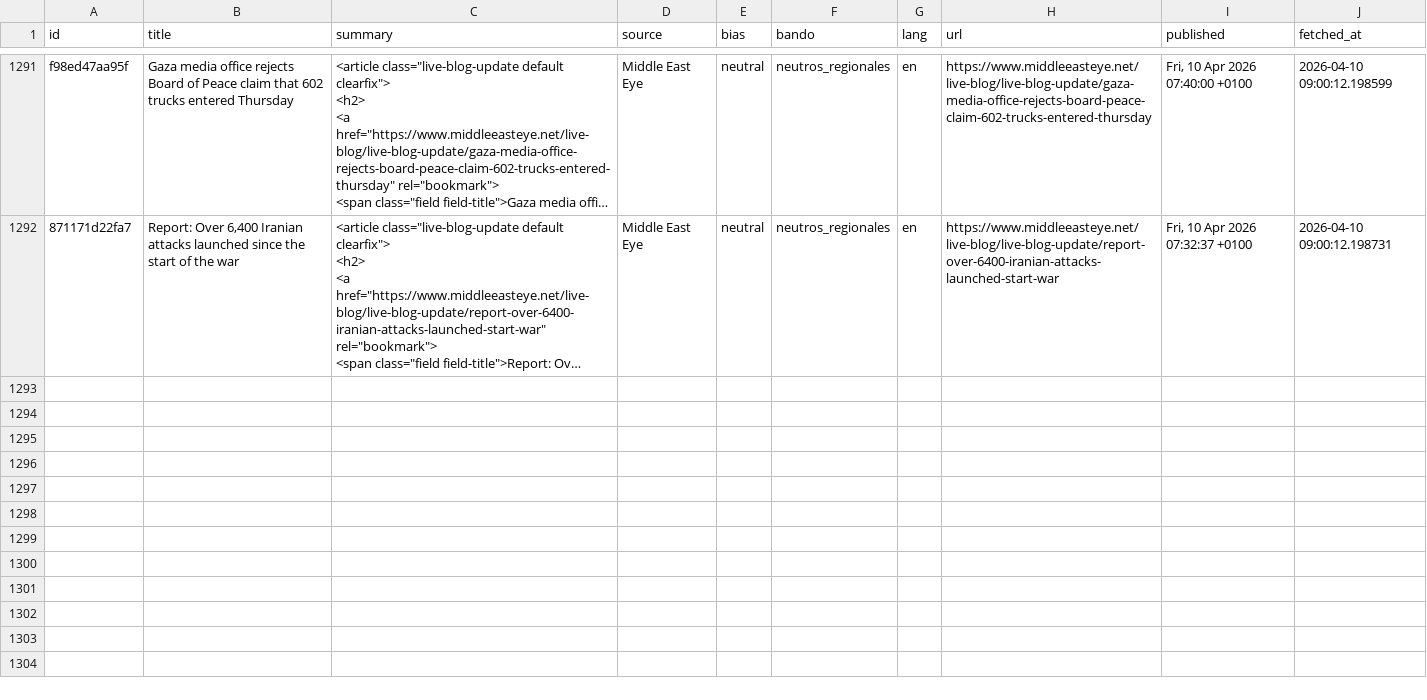
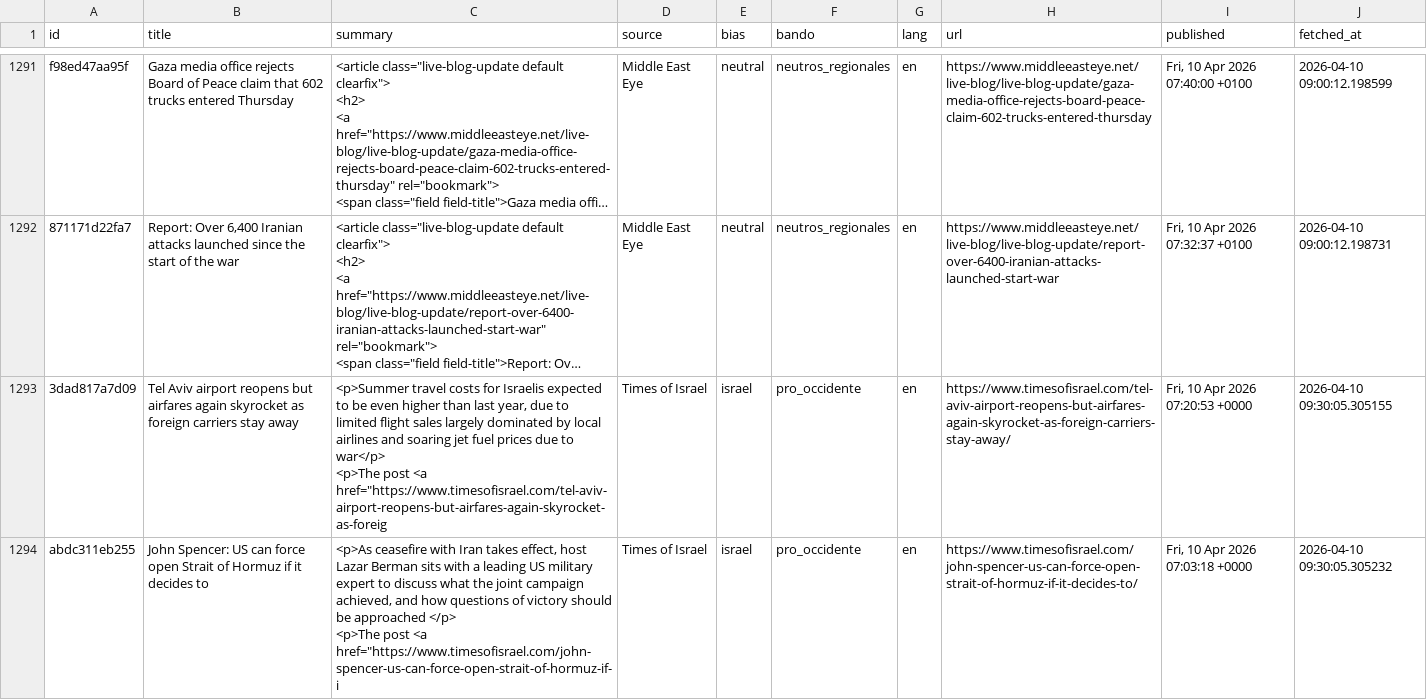
Before and after one commit to mcasrom/iran-osint-monitor, a CSV file: data/processed/iran_news.csv, drawn as a sheet; only a part is shown, gaps mark what is left out; long unchanged cells end in …; ↵ is a line break in a cell; the diff covers the shown part only; the diff names each change by its address in the sheet, - before the commit and + after, or states it on an @@ line.

```diff
--- a/data/processed/iran_news.csv
+++ b/data/processed/iran_news.csv
+row 1293: 3dad817a7d09 | Tel Aviv airport reopens but airfares again skyrocket as foreign carriers stay away | <p>Summer travel costs for Israelis expected to be even higher than last year, due to limited flight sales largely dominated by local airlines and soaring jet fuel prices due to war</p> ↵ <p>The post <a href="https://www.timesofisrael.com/tel-aviv-airport-reopens-but-airfares-again-skyrocket-as-foreig | Times of Israel | israel | pro_occidente | en | https://www.timesofisrael.com/tel-aviv-airport-reopens-but-airfares-again-skyrocket-as-foreign-carriers-stay-away/ | Fri, 10 Apr 2026 07:20:53 +0000 | 2026-04-10 09:30:05.305155
+row 1294: abdc311eb255 | John Spencer: US can force open Strait of Hormuz if it decides to | <p>As ceasefire with Iran takes effect, host Lazar Berman sits with a leading US military expert to discuss what the joint campaign achieved, and how questions of victory should be approached </p> ↵ <p>The post <a href="https://www.timesofisrael.com/john-spencer-us-can-force-open-strait-of-hormuz-if-i | Times of Israel | israel | pro_occidente | en | https://www.timesofisrael.com/john-spencer-us-can-force-open-strait-of-hormuz-if-it-decides-to/ | Fri, 10 Apr 2026 07:03:18 +0000 | 2026-04-10 09:30:05.305232
```
Also changed, not shown: 5 added rows elsewhere in this file, data/processed/iran_energy.csv, data/processed/iran_keywords.csv, 8 other files.
